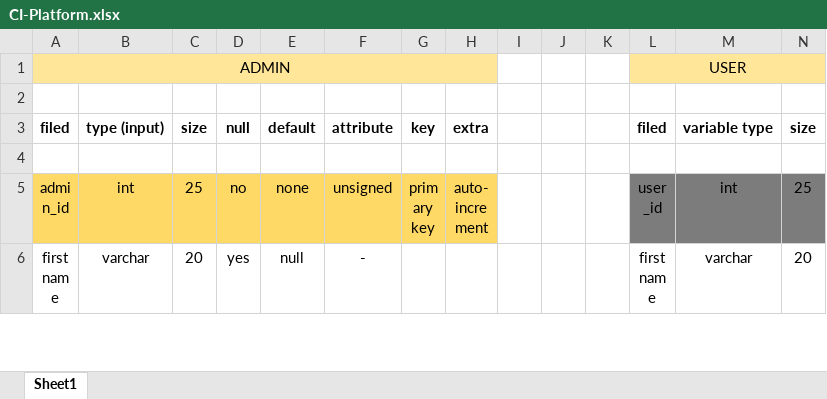
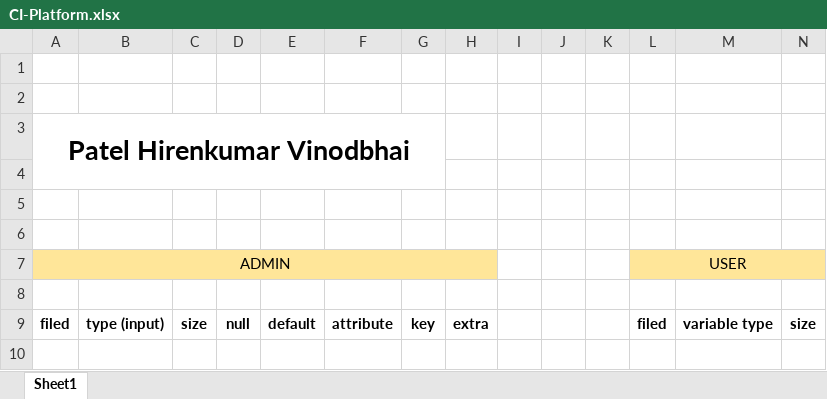
Before and after one commit to HirenPatel15620/Tatvasoft_Assignment, an Excel workbook: SQL/CI-Platform.xlsx, sheet Sheet1, drawn as a sheet; only a part is shown; the shorter side is filled out with more unchanged rows; values as stored, in another font and other column widths than the file's, no borders; table styles not drawn; rows hold the shown columns only; the diff names each change by its address in the sheet, - before the commit and + after, or states it on an @@ line.

```diff
--- a/SQL/CI-Platform.xlsx (sheet Sheet1)
+++ b/SQL/CI-Platform.xlsx (sheet Sheet1)
+row 1: (empty)
+row 2: (empty)
+row 3: Patel Hirenkumar Vinodbhai
+row 4: (empty)
+row 5: (empty)
+row 6: (empty)
```
Also changed, not shown: 15 other files.
